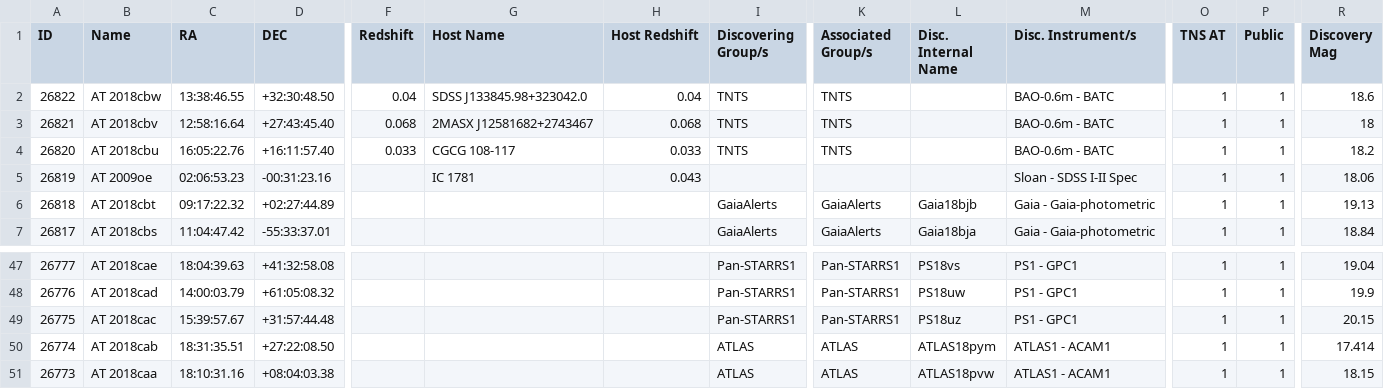
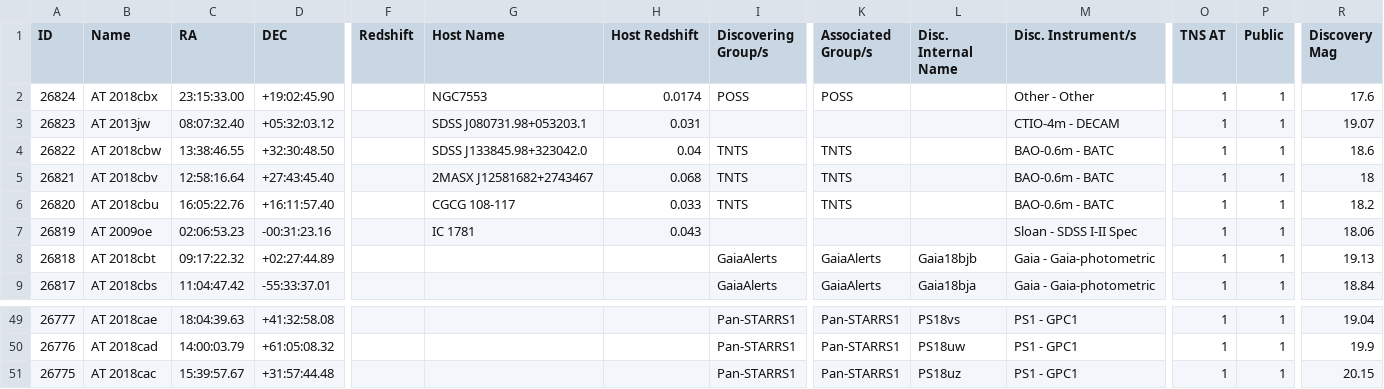
Before and after one commit to astrocatalogs/kne-external, a CSV file: TNS/index.csv, drawn as a sheet; only a part is shown, gaps mark what is left out; removed rows and columns are numbered as before the commit, all else as after; rows hold the shown columns only; the diff names each change by its address in the sheet, - before the commit and + after, or states it on an @@ line.

```diff
--- a/TNS/index.csv
+++ b/TNS/index.csv
+row 2: 26824 | AT 2018cbx | 23:15:33.00 | +19:02:45.90 |  | NGC7553 | 0.0174 | POSS | POSS |  | Other - Other | 1 | 1 | 17.6
+row 3: 26823 | AT 2013jw | 08:07:32.40 | +05:32:03.12 |  | SDSS J080731.98+053203.1 | 0.031 |  |  |  | CTIO-4m - DECAM | 1 | 1 | 19.07
-F4 (Redshift): 0.04
+F4 (Redshift): (empty)
-F5 (Redshift): 0.068
+F5 (Redshift): (empty)
-F6 (Redshift): 0.033
+F6 (Redshift): (empty)
-row 50: 26774 | AT 2018cab | 18:31:35.51 | +27:22:08.50 |  |  |  | ATLAS | ATLAS | ATLAS18pym | ATLAS1 - ACAM1 | 1 | 1 | 17.414
-row 51: 26773 | AT 2018caa | 18:10:31.16 | +08:04:03.38 |  |  |  | ATLAS | ATLAS | ATLAS18pvw | ATLAS1 - ACAM1 | 1 | 1 | 18.15
```
Also changed, not shown: TNS/page-21.csv.
